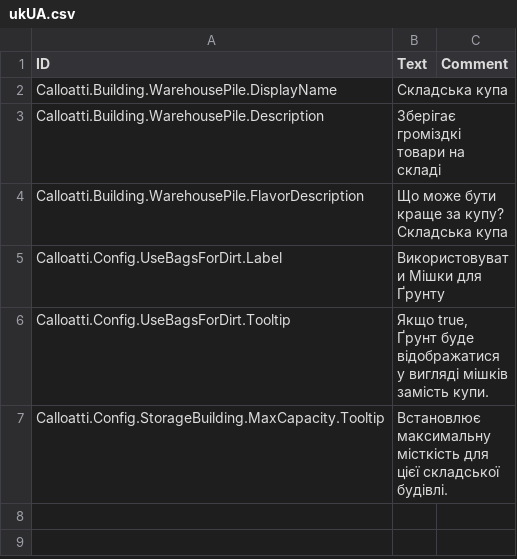
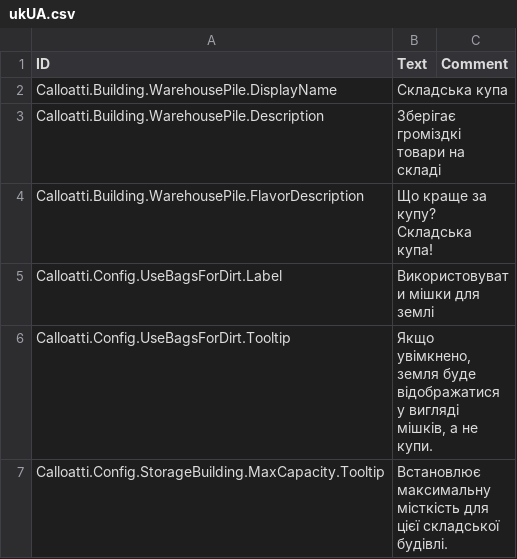
Before and after one commit to calloatti/Storage-Tweaks, a CSV file: Version-1.0/Localizations/ukUA.csv, drawn as a sheet.

```diff
--- a/Version-1.0/Localizations/ukUA.csv
+++ b/Version-1.0/Localizations/ukUA.csv
@@ -3,5 +3,5 @@ Calloatti.Building.WarehousePile.DisplayName,"Складська купа",
 Calloatti.Building.WarehousePile.Description,"Зберігає громіздкі товари на складі",
-Calloatti.Building.WarehousePile.FlavorDescription,"Що може бути краще за купу? Складська купа",
-Calloatti.Config.UseBagsForDirt.Label,"Використовувати Мішки для Ґрунту",
-Calloatti.Config.UseBagsForDirt.Tooltip,"Якщо true, Ґрунт буде відображатися у вигляді мішків замість купи.",
+Calloatti.Building.WarehousePile.FlavorDescription,"Що краще за купу? Складська купа!",
+Calloatti.Config.UseBagsForDirt.Label,"Використовувати мішки для землі",
+Calloatti.Config.UseBagsForDirt.Tooltip,"Якщо увімкнено, земля буде відображатися у вигляді мішків, а не купи.",
 Calloatti.Config.StorageBuilding.MaxCapacity.Tooltip,"Встановлює максимальну місткість для цієї складської будівлі.",
```
Also changed, not shown: Version-1.0/Localizations/esES.csv, Version-1.0/Localizations/jaJP.csv, 11 other files.
